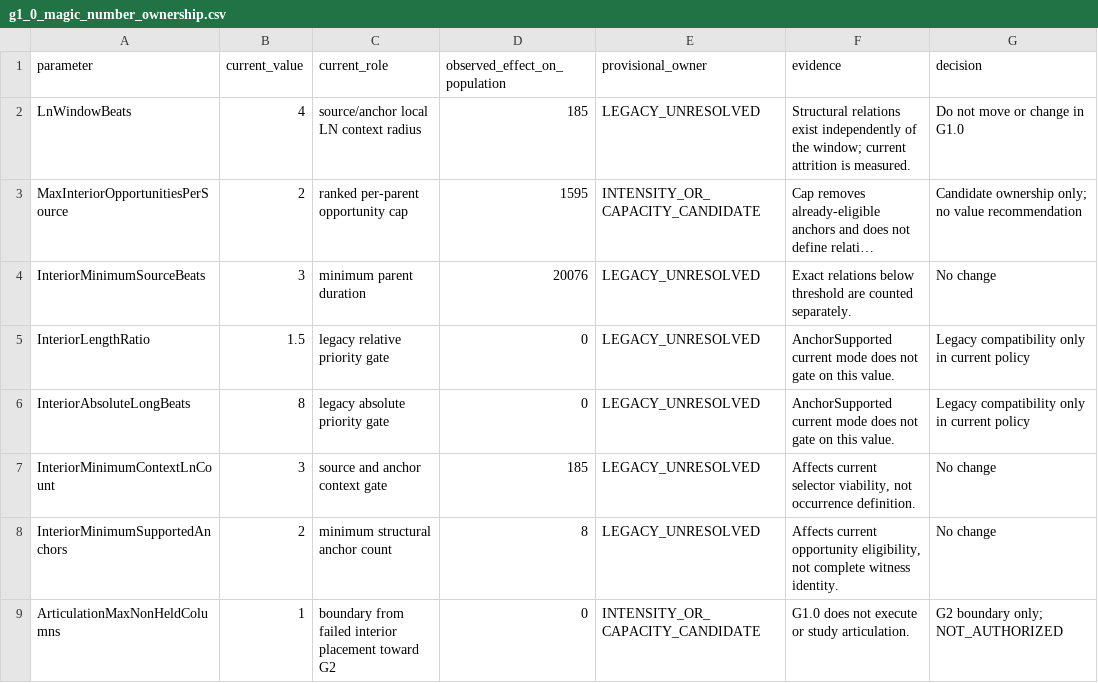
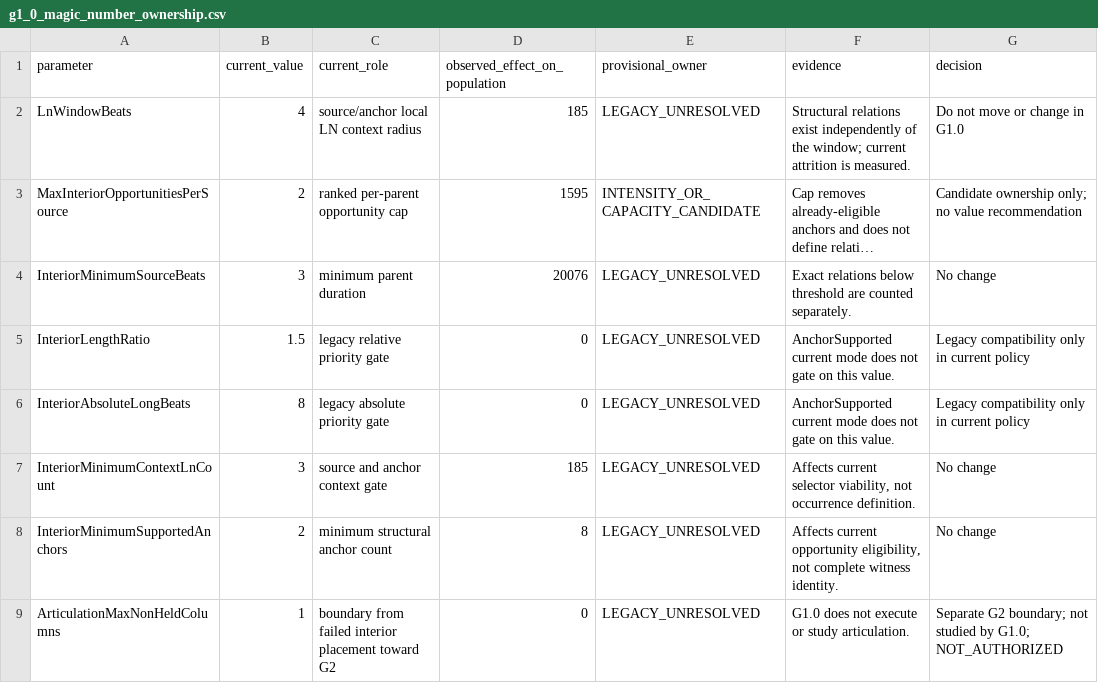
Before and after one commit to hinobara-ctrl/ManiaAddNotesLab, a CSV file: docs/g1_0_magic_number_ownership.csv, drawn as a sheet; long unchanged cells end in ….

```diff
--- a/docs/g1_0_magic_number_ownership.csv
+++ b/docs/g1_0_magic_number_ownership.csv
@@ -8,2 +8,2 @@ InteriorMinimumContextLnCount,3,"source and anchor context gate",185,LEGACY_UNRE
 InteriorMinimumSupportedAnchors,2,"minimum structural anchor count",8,LEGACY_UNRESOLVED,"Affects current opportunity eligibility, not complete witness identity.","No change"
-ArticulationMaxNonHeldColumns,1,"boundary from failed interior placement toward G2",0,INTENSITY_OR_CAPACITY_CANDIDATE,"G1.0 does not execute or study articulation.","G2 boundary only; NOT_AUTHORIZED"
+ArticulationMaxNonHeldColumns,1,"boundary from failed interior placement toward G2",0,LEGACY_UNRESOLVED,"G1.0 does not execute or study articulation.","Separate G2 boundary; not studied by G1.0; NOT_AUTHORIZED"
```
Also changed, not shown: 16 other files.
